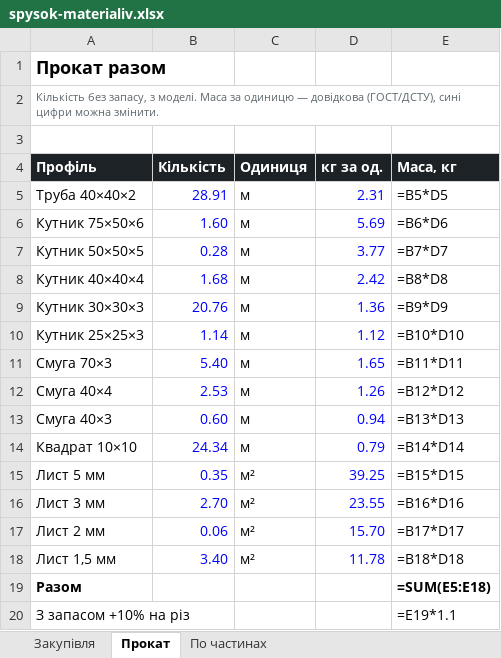
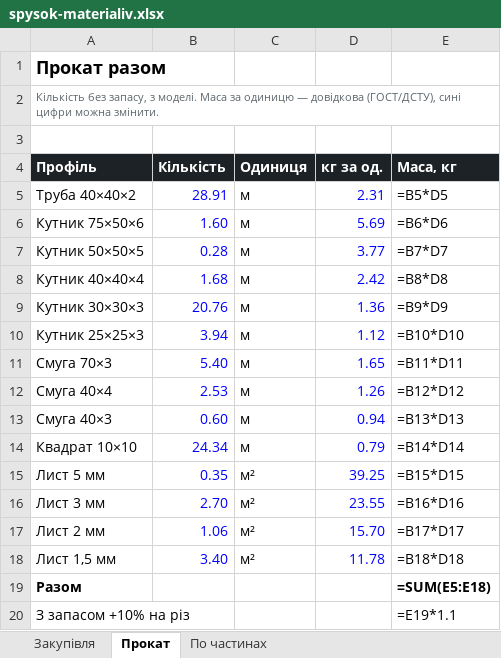
Before and after one commit to DykyiHaban/mangal, an Excel workbook: spysok-materialiv.xlsx, sheet Прокат, drawn as a sheet; values as stored, in another font and other column widths than the file's, no borders; formulas without a stored value are shown as written; the diff names each change by its address in the sheet, - before the commit and + after, or states it on an @@ line.

```diff
--- a/spysok-materialiv.xlsx (sheet Прокат)
+++ b/spysok-materialiv.xlsx (sheet Прокат)
-B10 (Кількість): 1.14
+B10 (Кількість): 3.94
-B17 (Кількість): 0.06
+B17 (Кількість): 1.06
```
Also changed, not shown: sheet Закупівля, sheet По частинах, 8 other files.
